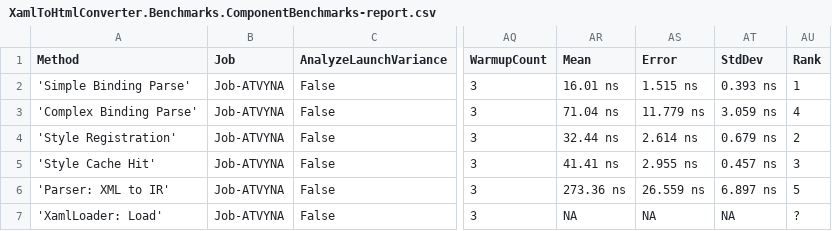
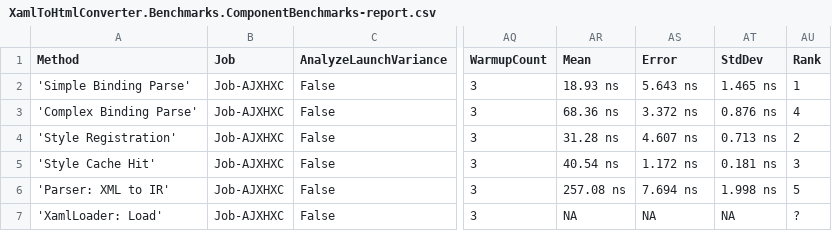
Before and after one commit to RishitaSrivastava/XamlToHtmlConverter, a CSV file: XamlToHtmlConverter.Benchmarks/BenchmarkDotNet.Artifacts/results/XamlToHtmlConverter.Benchmarks.ComponentBenchmarks-report.csv, drawn as a sheet; only a part is shown, gaps mark what is left out; the diff names each change by its address in the sheet, - before the commit and + after, or states it on an @@ line.

```diff
--- a/XamlToHtmlConverter.Benchmarks/BenchmarkDotNet.Artifacts/results/XamlToHtmlConverter.Benchmarks.ComponentBenchmarks-report.csv
+++ b/XamlToHtmlConverter.Benchmarks/BenchmarkDotNet.Artifacts/results/XamlToHtmlConverter.Benchmarks.ComponentBenchmarks-report.csv
-B2:B7 (Job): Job-ATVYNA
+B2:B7 (Job): Job-AJXHXC
-AR2 (Mean): 16.01 ns
+AR2 (Mean): 18.93 ns
-AS2 (Error): 1.515 ns
+AS2 (Error): 5.643 ns
-AT2 (StdDev): 0.393 ns
+AT2 (StdDev): 1.465 ns
-AR3 (Mean): 71.04 ns
+AR3 (Mean): 68.36 ns
-AS3 (Error): 11.779 ns
+AS3 (Error): 3.372 ns
-AT3 (StdDev): 3.059 ns
+AT3 (StdDev): 0.876 ns
-AR4 (Mean): 32.44 ns
+AR4 (Mean): 31.28 ns
-AS4 (Error): 2.614 ns
+AS4 (Error): 4.607 ns
-AT4 (StdDev): 0.679 ns
+AT4 (StdDev): 0.713 ns
-AR5 (Mean): 41.41 ns
+AR5 (Mean): 40.54 ns
-AS5 (Error): 2.955 ns
+AS5 (Error): 1.172 ns
-AT5 (StdDev): 0.457 ns
+AT5 (StdDev): 0.181 ns
-AR6 (Mean): 273.36 ns
+AR6 (Mean): 257.08 ns
-AS6 (Error): 26.559 ns
+AS6 (Error): 7.694 ns
-AT6 (StdDev): 6.897 ns
+AT6 (StdDev): 1.998 ns
```
Also changed, not shown: XamlToHtmlConverter.Benchmarks/BenchmarkDotNet.Artifacts/results/XamlToHtmlConverter.Benchmarks.AlgorithmComparisonBenchmarks-report.csv, XamlToHtmlConverter.Benchmarks/BenchmarkDotNet.Artifacts/results/XamlToHtmlConverter.Benchmarks.ConversionPipelineBenchmarks-report.csv, 24 other files.
